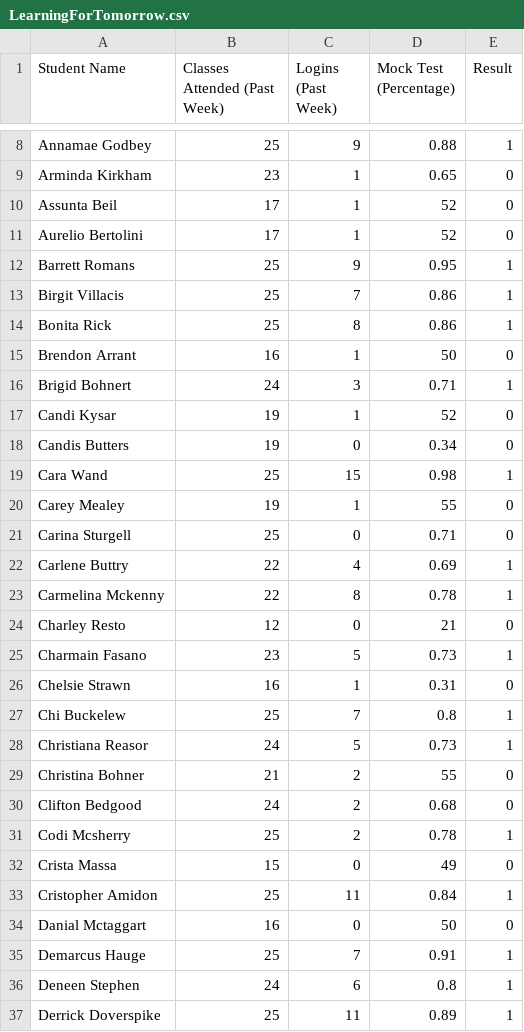
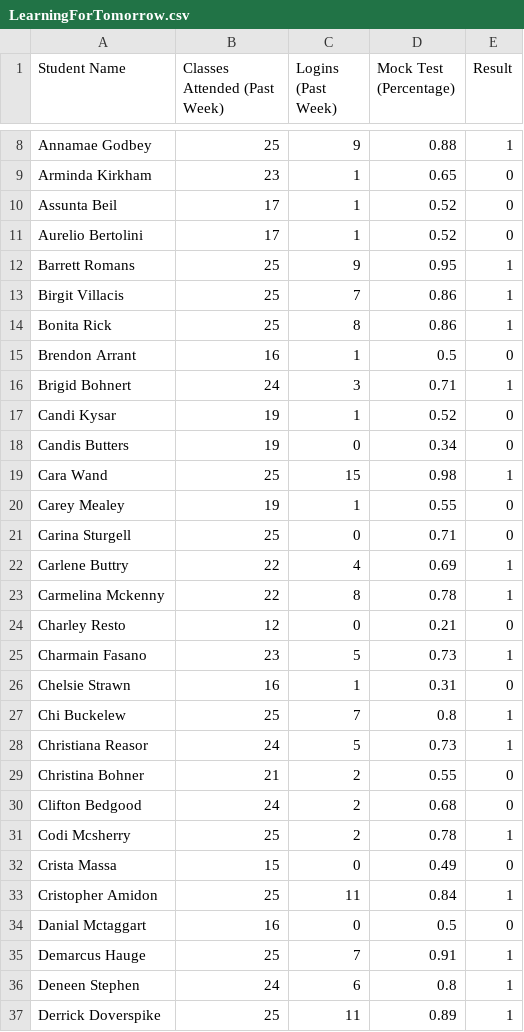
Before and after one commit to JunchiLiu94/RawFiles, a CSV file: LearningForTomorrow.csv, drawn as a sheet; only a part is shown, gaps mark what is left out; the diff covers the shown part only.

Commit message:
Add files via upload

```diff
--- a/LearningForTomorrow.csv
+++ b/LearningForTomorrow.csv
@@ -9,4 +9,4 @@ Annamae Godbey,25,9,0.88,1
 Arminda Kirkham,23,1,0.65,0
-Assunta Beil,17,1,52,0
-Aurelio Bertolini,17,1,52,0
+Assunta Beil,17,1,0.52,0
+Aurelio Bertolini,17,1,0.52,0
 Barrett Romans,25,9,0.95,1
@@ -14,8 +14,8 @@ Birgit Villacis,25,7,0.86,1
 Bonita Rick,25,8,0.86,1
-Brendon Arrant,16,1,50,0
+Brendon Arrant,16,1,0.5,0
 Brigid Bohnert,24,3,0.71,1
-Candi Kysar,19,1,52,0
+Candi Kysar,19,1,0.52,0
 Candis Butters,19,0,0.34,0
 Cara Wand,25,15,0.98,1
-Carey Mealey,19,1,55,0
+Carey Mealey,19,1,0.55,0
 Carina Sturgell,25,0,0.71,0
@@ -23,3 +23,3 @@ Carlene Buttry,22,4,0.69,1
 Carmelina Mckenny,22,8,0.78,1
-Charley Resto,12,0,21,0
+Charley Resto,12,0,0.21,0
 Charmain Fasano,23,5,0.73,1
@@ -28,8 +28,8 @@ Chi Buckelew,25,7,0.8,1
 Christiana Reasor,24,5,0.73,1
-Christina Bohner,21,2,55,0
+Christina Bohner,21,2,0.55,0
 Clifton Bedgood,24,2,0.68,0
 Codi Mcsherry,25,2,0.78,1
-Crista Massa,15,0,49,0
+Crista Massa,15,0,0.49,0
 Cristopher Amidon,25,11,0.84,1
-Danial Mctaggart,16,0,50,0
+Danial Mctaggart,16,0,0.5,0
 Demarcus Hauge,25,7,0.91,1
```
Also changed, not shown: 21 edited cells elsewhere in this file.
